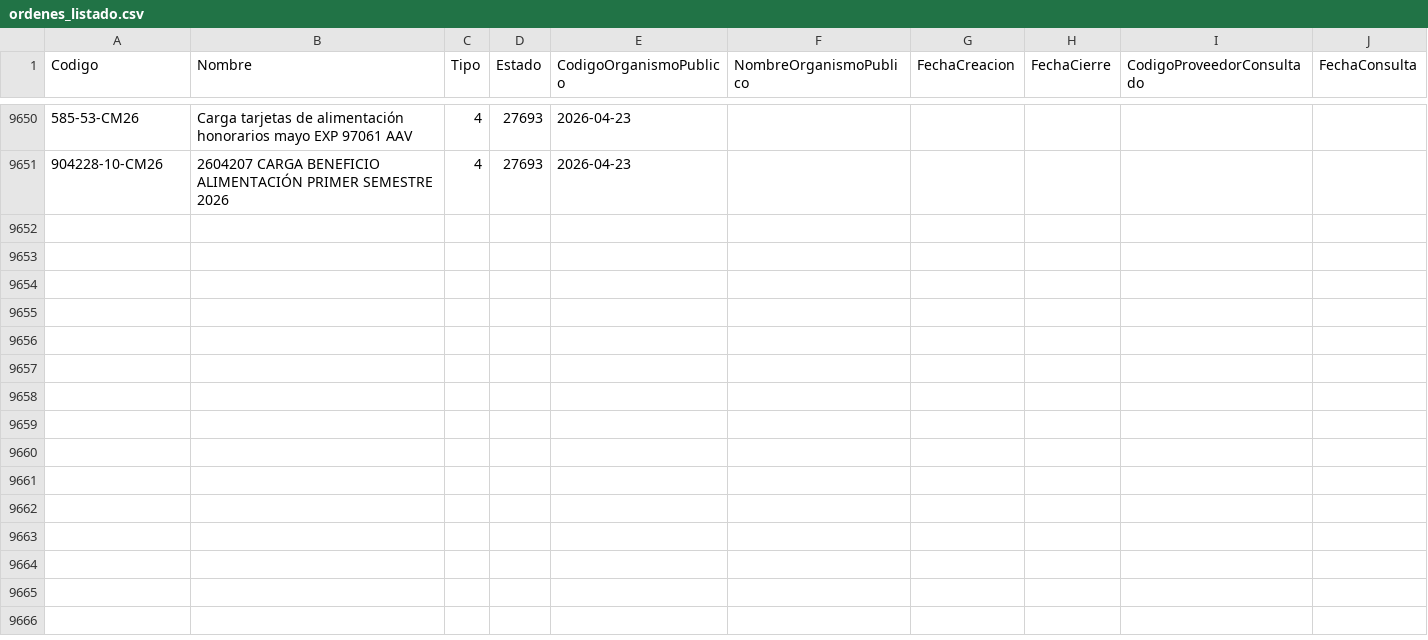
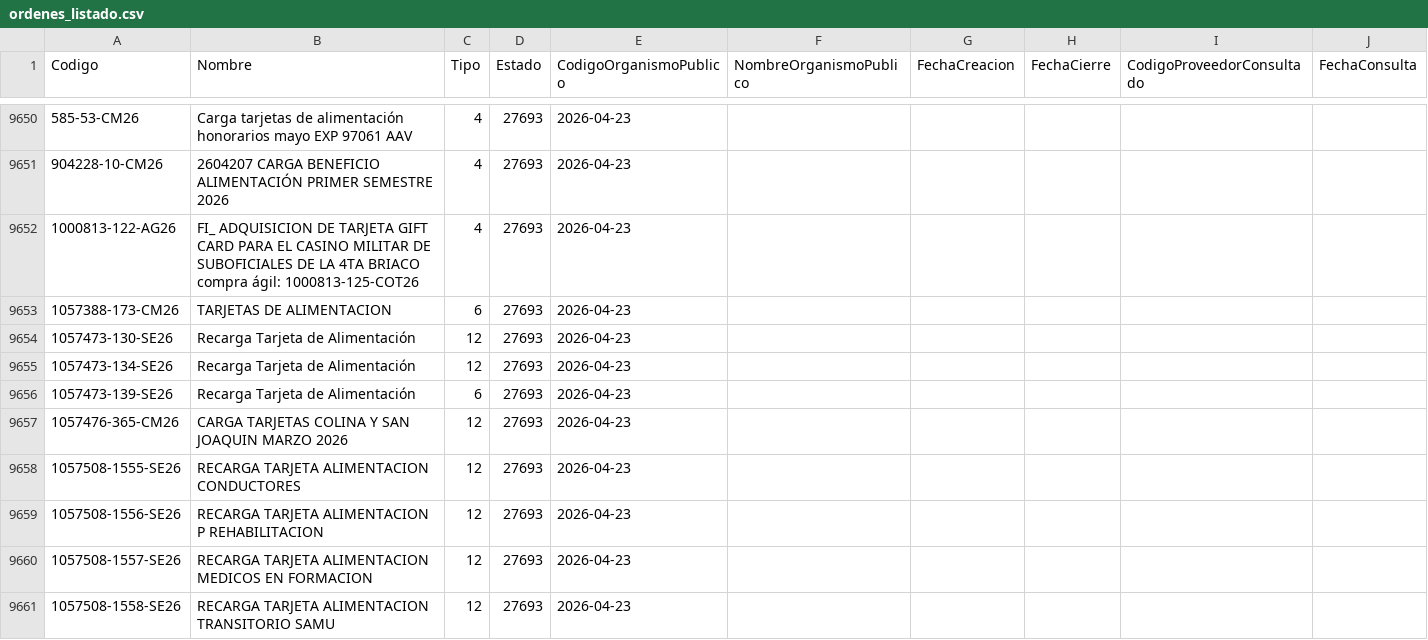
Before and after one commit to hurtadodaniel/mp, a CSV file: data/ordenes_listado.csv, drawn as a sheet; only a part is shown, gaps mark what is left out; the diff covers the shown part only; the diff names each change by its address in the sheet, - before the commit and + after, or states it on an @@ line.

```diff
--- a/data/ordenes_listado.csv
+++ b/data/ordenes_listado.csv
+row 9652: 1000813-122-AG26 | FI_ ADQUISICION DE TARJETA GIFT CARD PARA EL CASINO MILITAR DE SUBOFICIALES DE LA 4TA BRIACO compra ágil: 1000813-125-COT26 | 4 | 27693 | 2026-04-23
+row 9653: 1057388-173-CM26 | TARJETAS DE ALIMENTACION | 6 | 27693 | 2026-04-23
+row 9654: 1057473-130-SE26 | Recarga Tarjeta de Alimentación | 12 | 27693 | 2026-04-23
+row 9655: 1057473-134-SE26 | Recarga Tarjeta de Alimentación | 12 | 27693 | 2026-04-23
+row 9656: 1057473-139-SE26 | Recarga Tarjeta de Alimentación | 6 | 27693 | 2026-04-23
+row 9657: 1057476-365-CM26 | CARGA TARJETAS COLINA Y SAN JOAQUIN MARZO 2026 | 12 | 27693 | 2026-04-23
+row 9658: 1057508-1555-SE26 | RECARGA TARJETA ALIMENTACION CONDUCTORES | 12 | 27693 | 2026-04-23
+row 9659: 1057508-1556-SE26 | RECARGA TARJETA ALIMENTACION P REHABILITACION | 12 | 27693 | 2026-04-23
+row 9660: 1057508-1557-SE26 | RECARGA TARJETA ALIMENTACION MEDICOS EN FORMACION | 12 | 27693 | 2026-04-23
+row 9661: 1057508-1558-SE26 | RECARGA TARJETA ALIMENTACION TRANSITORIO SAMU | 12 | 27693 | 2026-04-23
```
Also changed, not shown: 29 added rows elsewhere in this file, data/ordenes_detalle.csv, 1 other file.
